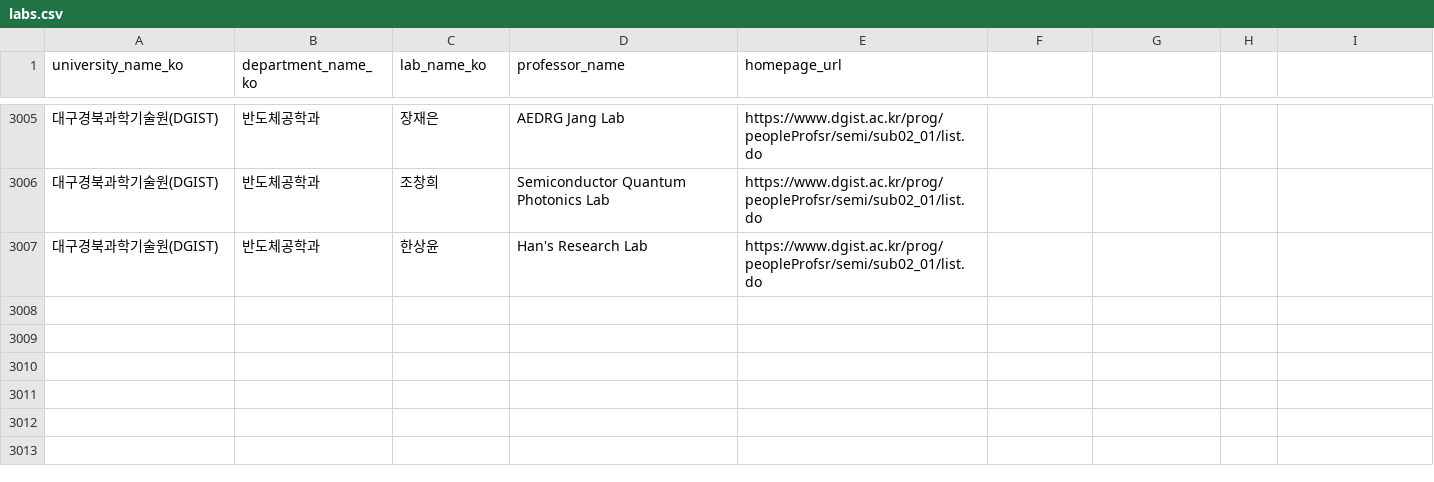
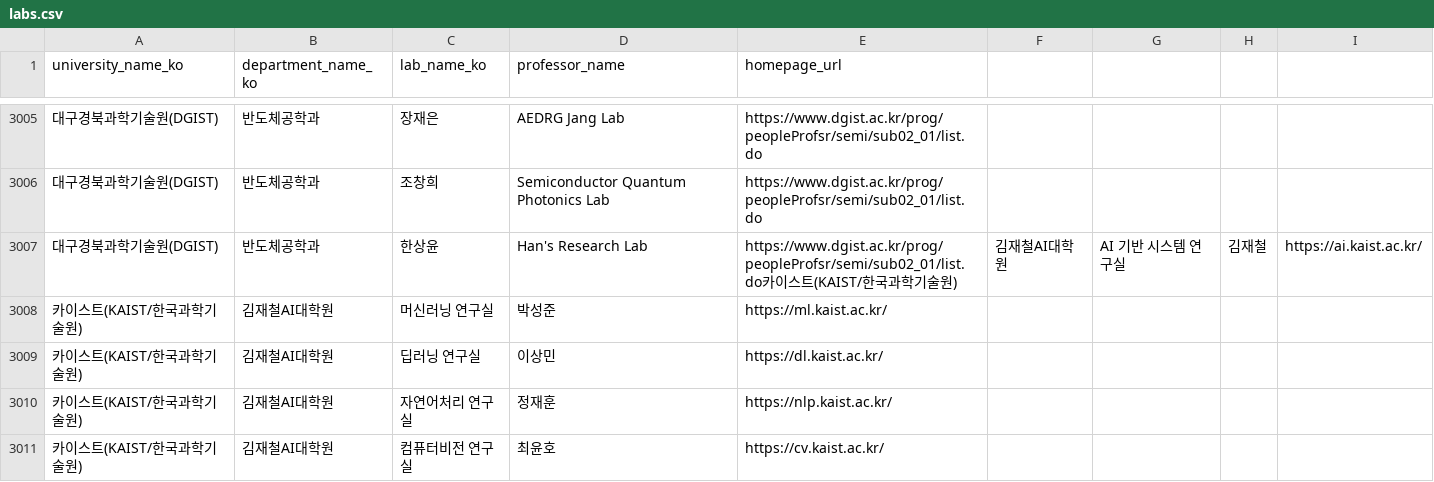
Before and after one commit to Joshuagermany/OURLAB, a CSV file: db/seed/labs.csv, drawn as a sheet; only a part is shown, gaps mark what is left out.

Commit message:
김재철AI대학원 연구실 데이터 추가 - 5개 연구실 추가

```diff
--- a/db/seed/labs.csv
+++ b/db/seed/labs.csv
@@ -3006,2 +3006,6 @@ university_name_ko,department_name_ko,lab_name_ko,professor_name,homepage_url
 대구경북과학기술원(DGIST),반도체공학과,조창희,Semiconductor Quantum Photonics Lab,https://www.dgist.ac.kr/prog/peopleProfsr/semi/sub02_01/list.do
-대구경북과학기술원(DGIST),반도체공학과,한상윤,Han's Research Lab,https://www.dgist.ac.kr/prog/peopleProfsr/semi/sub02_01/list.do
+대구경북과학기술원(DGIST),반도체공학과,한상윤,Han's Research Lab,https://www.dgist.ac.kr/prog/peopleProfsr/semi/sub02_01/list.do카이스트(KAIST/한국과학기술원),김재철AI대학원,AI 기반 시스템 연구실,김재철,https://ai.kaist.ac.kr/
+카이스트(KAIST/한국과학기술원),김재철AI대학원,머신러닝 연구실,박성준,https://ml.kaist.ac.kr/
+카이스트(KAIST/한국과학기술원),김재철AI대학원,딥러닝 연구실,이상민,https://dl.kaist.ac.kr/
+카이스트(KAIST/한국과학기술원),김재철AI대학원,자연어처리 연구실,정재훈,https://nlp.kaist.ac.kr/
+카이스트(KAIST/한국과학기술원),김재철AI대학원,컴퓨터비전 연구실,최윤호,https://cv.kaist.ac.kr/
```
